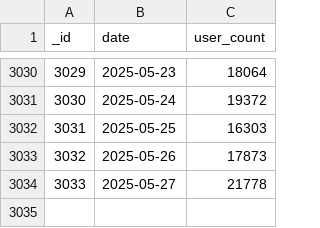
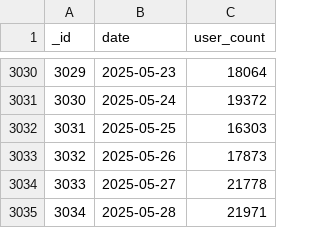
Before and after one commit to SiddharthanSingaravel/bpl-cron, a CSV file: data/bpl_dataset.csv, drawn as a sheet; only a part is shown, gaps mark what is left out.

```diff
--- a/data/bpl_dataset.csv
+++ b/data/bpl_dataset.csv
@@ -3034 +3034,2 @@ _id,date,user_count
 3033,2025-05-27,21778
+3034,2025-05-28,21971
```
Also changed, not shown: 2 other files.
